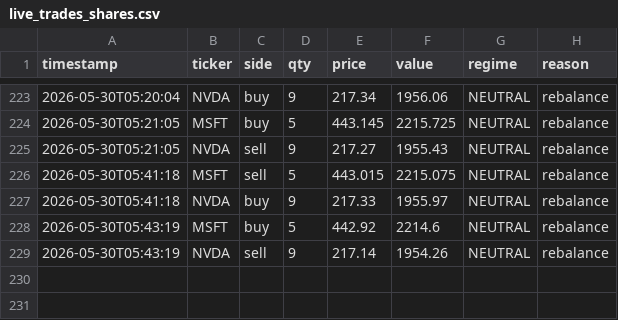
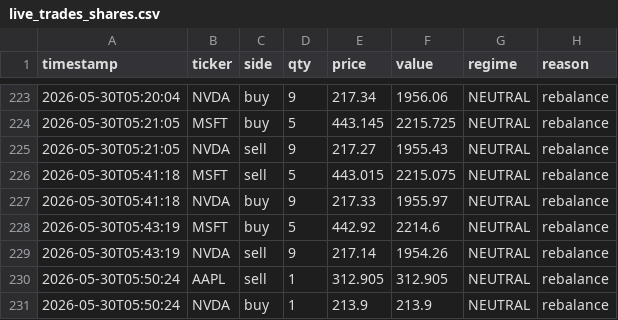
Before and after one commit to khinebo/trading_dashboard, a CSV file: live_trades_shares.csv, drawn as a sheet; only a part is shown, gaps mark what is left out.

```diff
--- a/live_trades_shares.csv
+++ b/live_trades_shares.csv
@@ -229 +229,3 @@ timestamp,ticker,side,qty,price,value,regime,reason
 2026-05-30T05:43:19,NVDA,sell,9,217.14,1954.26,NEUTRAL,rebalance
+2026-05-30T05:50:24,AAPL,sell,1,312.905,312.905,NEUTRAL,rebalance
+2026-05-30T05:50:24,NVDA,buy,1,213.9,213.9,NEUTRAL,rebalance
```
Also changed, not shown: live_equity_crypto.csv, live_equity_shares.csv.
